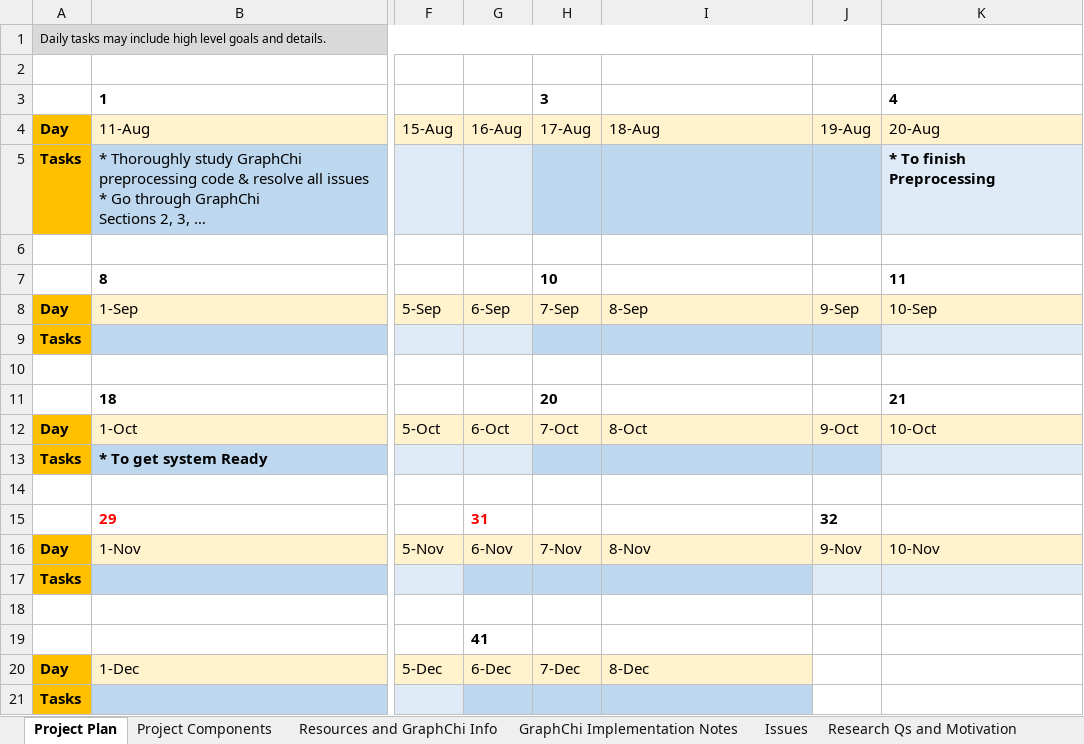
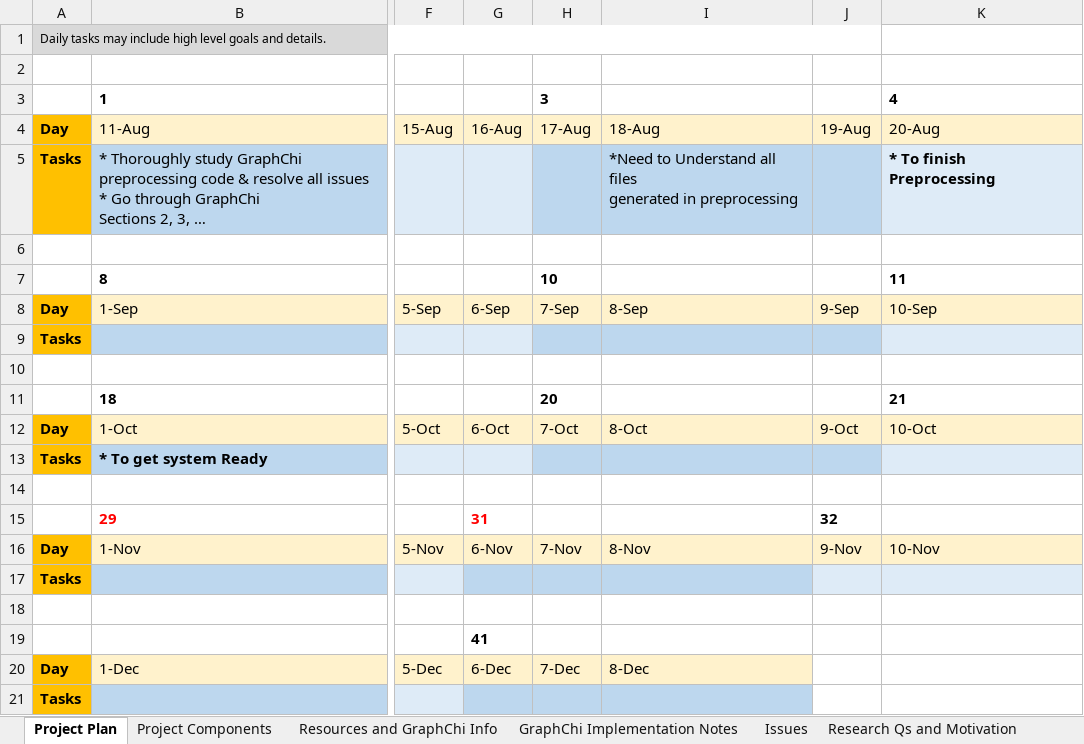
Before and after one commit to Graspan/graspan-java, an Excel workbook: Project Plan and Resources/ProjectMonitor.xlsx, sheet Project Plan, drawn as a sheet; only a part is shown, gaps mark what is left out; long unchanged cells end in …; values as stored, in another font and other column widths than the file's, no borders; ↵ is a line break in a cell; the diff names each change by its address in the sheet, - before the commit and + after, or states it on an @@ line.

```diff
--- a/Project Plan and Resources/ProjectMonitor.xlsx (sheet Project Plan)
+++ b/Project Plan and Resources/ProjectMonitor.xlsx (sheet Project Plan)
-I5: (empty)
+I5: *Need to Understand all files ↵ generated in preprocessing
```
Also changed, not shown: sheet Issues, sheet GraphChi Implementation Notes, 43 other files.
